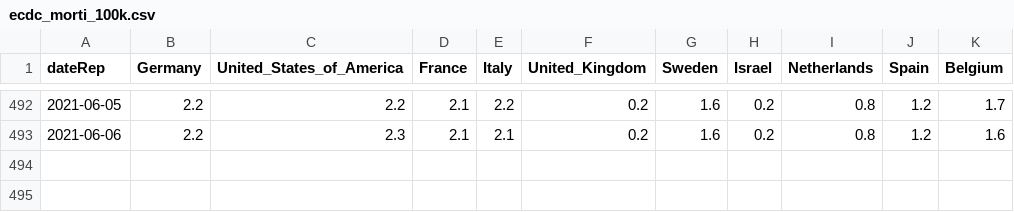
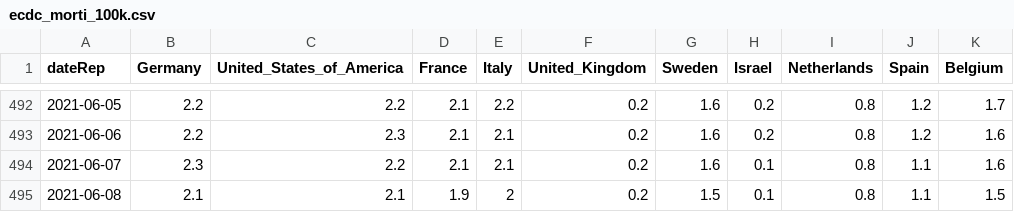
Before and after one commit to Scienzainrete/covid-19, a CSV file: ecdc_morti_100k.csv, drawn as a sheet; only a part is shown, gaps mark what is left out.

```diff
--- a/ecdc_morti_100k.csv
+++ b/ecdc_morti_100k.csv
@@ -493 +493,3 @@
 "2021-06-06",2.2,2.3,2.1,2.1,0.2,1.6,0.2,0.8,1.2,1.6
+"2021-06-07",2.3,2.2,2.1,2.1,0.2,1.6,0.1,0.8,1.1,1.6
+"2021-06-08",2.1,2.1,1.9,2,0.2,1.5,0.1,0.8,1.1,1.5
```
Also changed, not shown: ecdc_casi_100k.csv.
